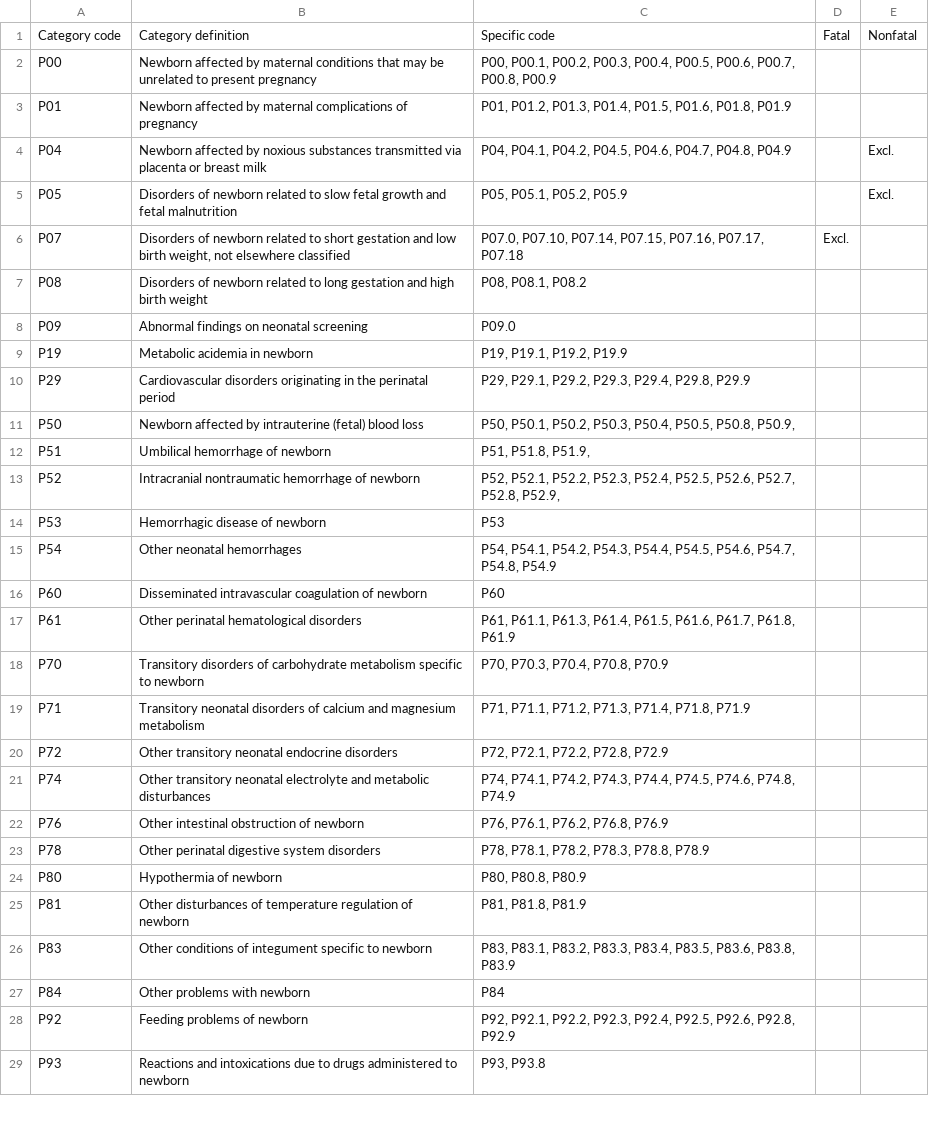
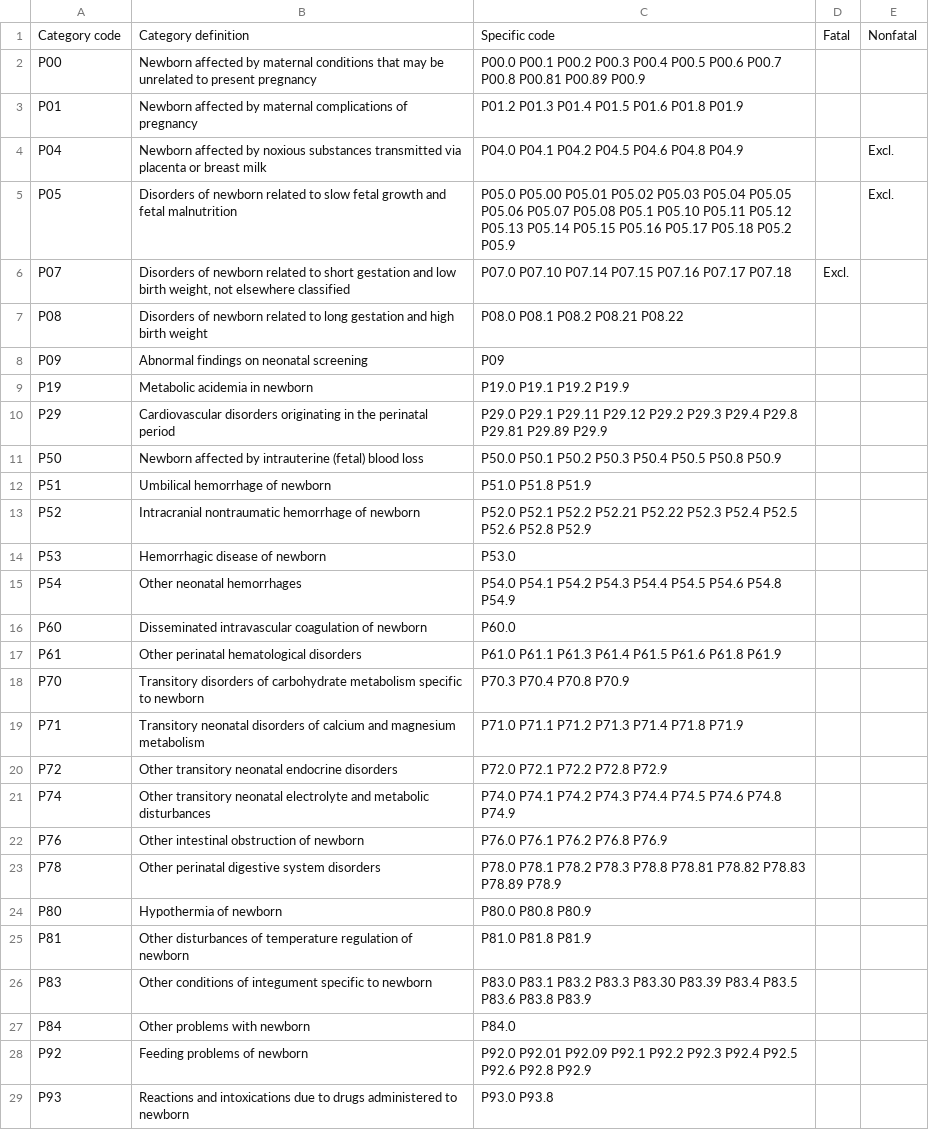
Before and after one commit to ihmeuw/vivarium_research, a CSV file: docs/source/models/gbd2017/causes/neonatal_other/ICD_codes.csv, drawn as a sheet; only a part is shown; the diff covers the shown part only.

```diff
--- a/docs/source/models/gbd2017/causes/neonatal_other/ICD_codes.csv
+++ b/docs/source/models/gbd2017/causes/neonatal_other/ICD_codes.csv
@@ -1,29 +1,29 @@
 Category code,Category definition,Specific code,Fatal,Nonfatal
-P00,Newborn affected by maternal conditions that may be unrelated to present pregnancy,"P00, P00.1, P00.2, P00.3, P00.4, P00.5, P00.6, P00.7, P00.8, P00.9",,
-P01,Newborn affected by maternal complications of pregnancy,"P01, P01.2, P01.3, P01.4, P01.5, P01.6, P01.8, P01.9",,
-P04,Newborn affected by noxious substances transmitted via placenta or breast milk,"P04, P04.1, P04.2, P04.5, P04.6, P04.7, P04.8, P04.9",,Excl.
-P05,Disorders of newborn related to slow fetal growth and fetal malnutrition,"P05, P05.1, P05.2, P05.9",,Excl.
-P07,"Disorders of newborn related to short gestation and low birth weight, not elsewhere classified","P07.0, P07.10, P07.14, P07.15, P07.16, P07.17, P07.18",Excl.,
-P08,Disorders of newborn related to long gestation and high birth weight,"P08, P08.1, P08.2",,
-P09,Abnormal findings on neonatal screening,P09.0,,
-P19,Metabolic acidemia in newborn,"P19, P19.1, P19.2, P19.9",,
-P29,Cardiovascular disorders originating in the perinatal period,"P29, P29.1, P29.2, P29.3, P29.4, P29.8, P29.9",,
-P50,Newborn affected by intrauterine (fetal) blood loss,"P50, P50.1, P50.2, P50.3, P50.4, P50.5, P50.8, P50.9, ",,
-P51,Umbilical hemorrhage of newborn,"P51, P51.8, P51.9, ",,
-P52,Intracranial nontraumatic hemorrhage of newborn,"P52, P52.1, P52.2, P52.3, P52.4, P52.5, P52.6, P52.7, P52.8, P52.9,",,
-P53,Hemorrhagic disease of newborn,P53,,
-P54,Other neonatal hemorrhages,"P54, P54.1, P54.2, P54.3, P54.4, P54.5, P54.6, P54.7, P54.8, P54.9",,
-P60,Disseminated intravascular coagulation of newborn,P60,,
-P61,Other perinatal hematological disorders,"P61, P61.1, P61.3, P61.4, P61.5, P61.6, P61.7, P61.8, P61.9",,
-P70,Transitory disorders of carbohydrate metabolism specific to newborn,"P70, P70.3, P70.4, P70.8, P70.9",,
-P71,Transitory neonatal disorders of calcium and magnesium metabolism,"P71, P71.1, P71.2, P71.3, P71.4, P71.8, P71.9",,
-P72,Other transitory neonatal endocrine disorders,"P72, P72.1, P72.2, P72.8, P72.9",,
-P74,Other transitory neonatal electrolyte and metabolic disturbances,"P74, P74.1, P74.2, P74.3, P74.4, P74.5, P74.6, P74.8, P74.9",,
-P76,Other intestinal obstruction of newborn,"P76, P76.1, P76.2, P76.8, P76.9",,
-P78,Other perinatal digestive system disorders,"P78, P78.1, P78.2, P78.3, P78.8, P78.9",,
-P80,Hypothermia of newborn,"P80, P80.8, P80.9",,
-P81,Other disturbances of temperature regulation of newborn,"P81, P81.8, P81.9",,
-P83,Other conditions of integument specific to newborn,"P83, P83.1, P83.2, P83.3, P83.4, P83.5, P83.6, P83.8, P83.9",,
-P84,Other problems with newborn,P84,,
-P92,Feeding problems of newborn,"P92, P92.1, P92.2, P92.3, P92.4, P92.5, P92.6, P92.8, P92.9",,
-P93,Reactions and intoxications due to drugs administered to newborn,"P93, P93.8",,
+P00,Newborn affected by maternal conditions that may be unrelated to present pregnancy,P00.0 P00.1 P00.2 P00.3 P00.4 P00.5 P00.6 P00.7 P00.8 P00.81 P00.89 P00.9,,
+P01,Newborn affected by maternal complications of pregnancy,P01.2 P01.3 P01.4 P01.5 P01.6 P01.8 P01.9,,
+P04,Newborn affected by noxious substances transmitted via placenta or breast milk,P04.0 P04.1 P04.2 P04.5 P04.6 P04.8 P04.9,,Excl.
+P05,Disorders of newborn related to slow fetal growth and fetal malnutrition,P05.0 P05.00 P05.01 P05.02 P05.03 P05.04 P05.05 P05.06 P05.07 P05.08 P05.1 P05.10 P05.11 P05.12 P05.13 P05.14 P05.15 P05.16 P05.17 P05.18 P05.2 P05.9,,Excl.
+P07,"Disorders of newborn related to short gestation and low birth weight, not elsewhere classified",P07.0 P07.10 P07.14 P07.15 P07.16 P07.17 P07.18,Excl.,
+P08,Disorders of newborn related to long gestation and high birth weight,P08.0 P08.1 P08.2 P08.21 P08.22,,
+P09,Abnormal findings on neonatal screening,P09,,
+P19,Metabolic acidemia in newborn,P19.0 P19.1 P19.2 P19.9,,
+P29,Cardiovascular disorders originating in the perinatal period,P29.0 P29.1 P29.11 P29.12 P29.2 P29.3 P29.4 P29.8 P29.81 P29.89 P29.9,,
+P50,Newborn affected by intrauterine (fetal) blood loss,P50.0 P50.1 P50.2 P50.3 P50.4 P50.5 P50.8 P50.9,,
+P51,Umbilical hemorrhage of newborn,P51.0 P51.8 P51.9,,
+P52,Intracranial nontraumatic hemorrhage of newborn,P52.0 P52.1 P52.2 P52.21 P52.22 P52.3 P52.4 P52.5 P52.6 P52.8 P52.9,,
+P53,Hemorrhagic disease of newborn,P53.0,,
+P54,Other neonatal hemorrhages,P54.0 P54.1 P54.2 P54.3 P54.4 P54.5 P54.6 P54.8 P54.9,,
+P60,Disseminated intravascular coagulation of newborn,P60.0,,
+P61,Other perinatal hematological disorders,P61.0 P61.1 P61.3 P61.4 P61.5 P61.6 P61.8 P61.9,,
+P70,Transitory disorders of carbohydrate metabolism specific to newborn,P70.3 P70.4 P70.8 P70.9,,
+P71,Transitory neonatal disorders of calcium and magnesium metabolism,P71.0 P71.1 P71.2 P71.3 P71.4 P71.8 P71.9,,
+P72,Other transitory neonatal endocrine disorders,P72.0 P72.1 P72.2 P72.8 P72.9,,
+P74,Other transitory neonatal electrolyte and metabolic disturbances,P74.0 P74.1 P74.2 P74.3 P74.4 P74.5 P74.6 P74.8 P74.9,,
+P76,Other intestinal obstruction of newborn,P76.0 P76.1 P76.2 P76.8 P76.9,,
+P78,Other perinatal digestive system disorders,P78.0 P78.1 P78.2 P78.3 P78.8 P78.81 P78.82 P78.83 P78.89 P78.9,,
+P80,Hypothermia of newborn,P80.0 P80.8 P80.9,,
+P81,Other disturbances of temperature regulation of newborn,P81.0 P81.8 P81.9,,
+P83,Other conditions of integument specific to newborn,P83.0 P83.1 P83.2 P83.3 P83.30 P83.39 P83.4 P83.5 P83.6 P83.8 P83.9,,
+P84,Other problems with newborn,P84.0,,
+P92,Feeding problems of newborn,P92.0 P92.01 P92.09 P92.1 P92.2 P92.3 P92.4 P92.5 P92.6 P92.8 P92.9,,
+P93,Reactions and intoxications due to drugs administered to newborn,P93.0 P93.8,,
```
Also changed, not shown: 2 edited cells elsewhere in this file, 1 other file.
